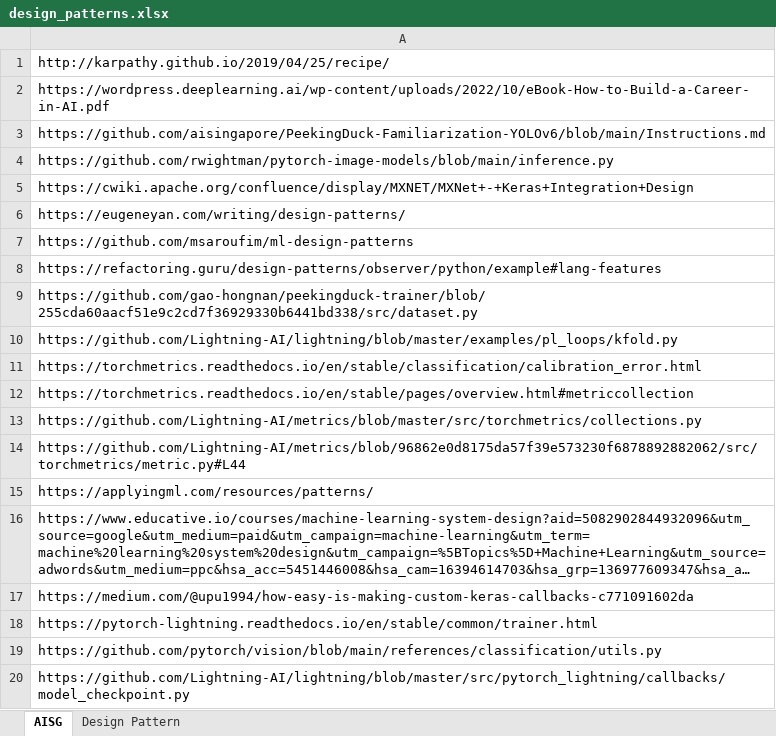
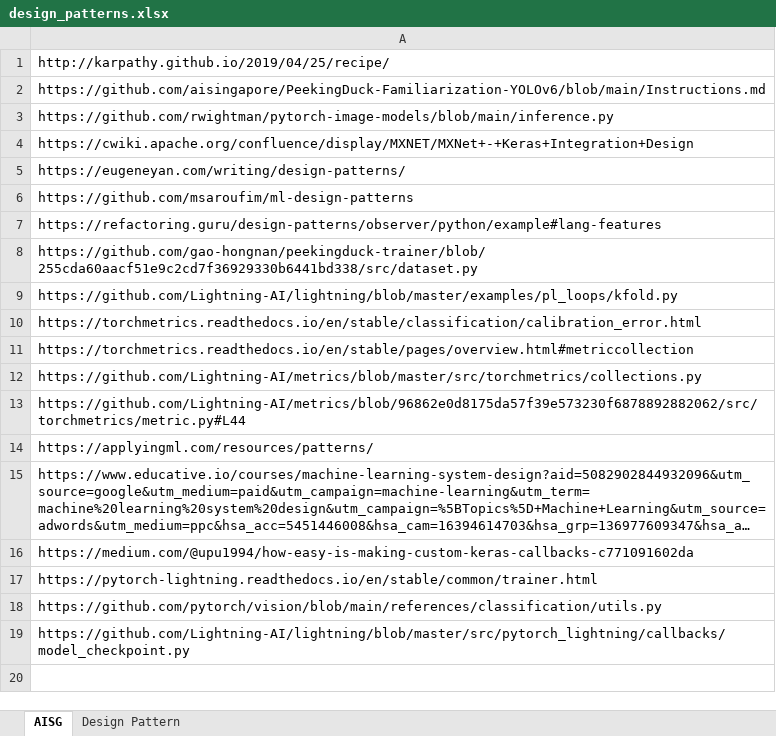
Before and after one commit to gao-hongnan/peekingduck-trainer, an Excel workbook: docs/design_patterns.xlsx, sheet AISG, drawn as a sheet; long unchanged cells end in …; values as stored, in another font and other column widths than the file's, no borders; the diff names each change by its address in the sheet, - before the commit and + after, or states it on an @@ line.

```diff
--- a/docs/design_patterns.xlsx (sheet AISG)
+++ b/docs/design_patterns.xlsx (sheet AISG)
-row 2: https://wordpress.deeplearning.ai/wp-content/uploads/2022/10/eBook-How-to-Build-a-Career-in-AI.pdf
```
Also changed, not shown: sheet Design Pattern, 1 other file.
